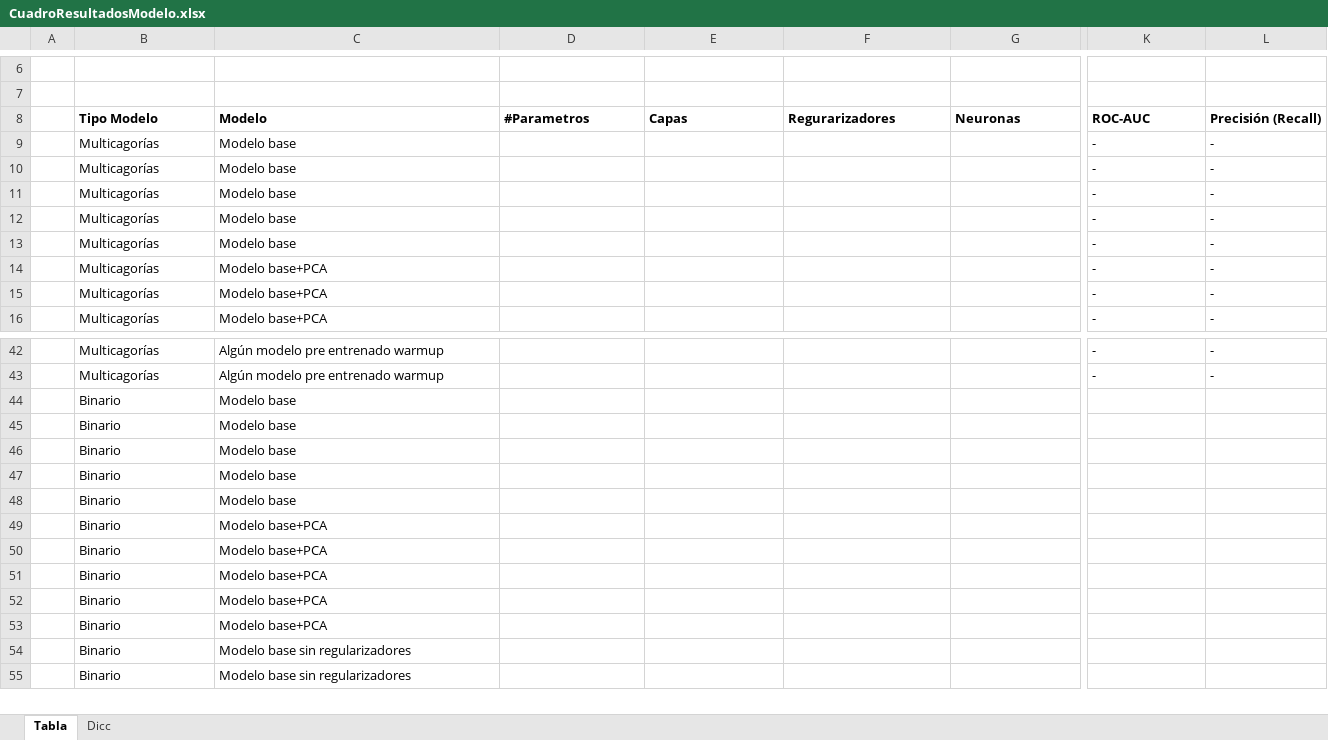
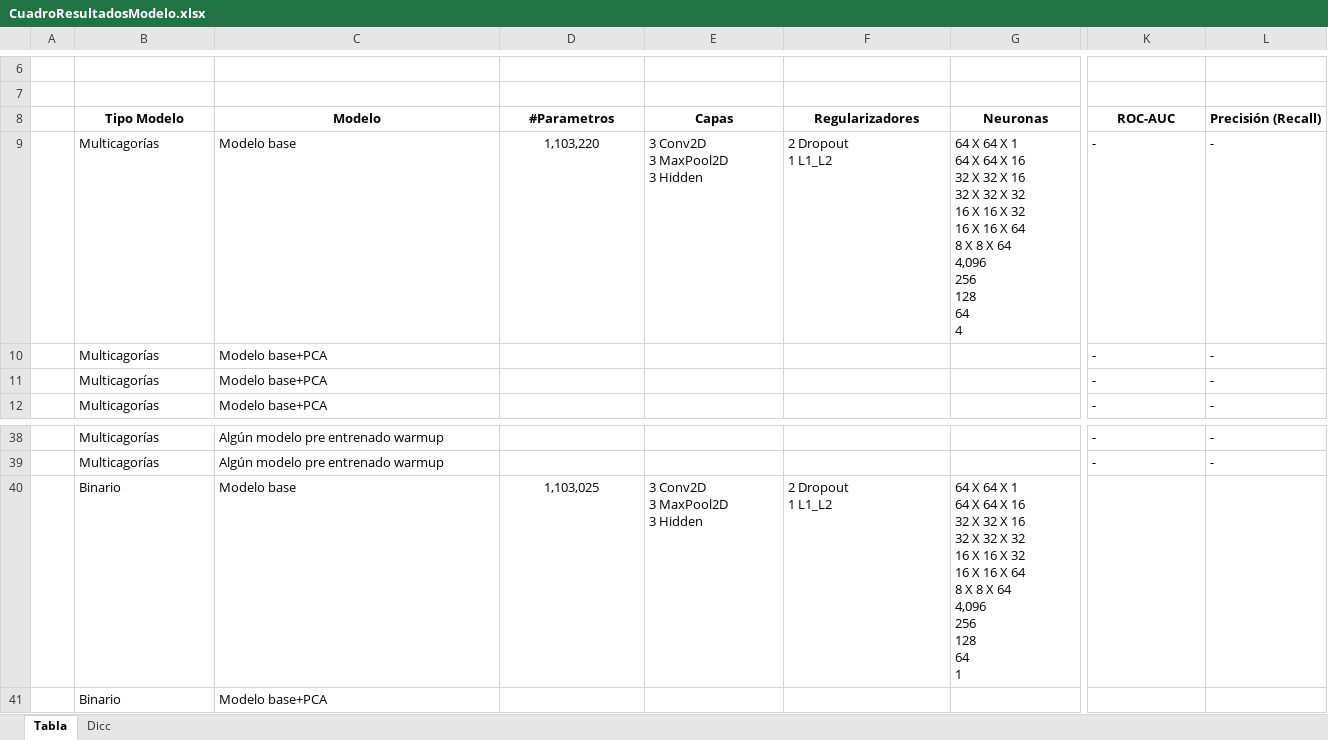
Before and after one commit to joelitam2021/Aprendizaje_profundo, an Excel workbook: CuadroResultadosModelo.xlsx, sheet Tabla, drawn as a sheet; only a part is shown, gaps mark what is left out; the shorter side is filled out with more unchanged rows; values as stored, in another font and other column widths than the file's, no borders; charts and pictures not drawn; removed rows and columns are numbered as before the commit, all else as after; rows hold the shown columns only; ↵ is a line break in a cell; the diff covers the shown part only; the diff names each change by its address in the sheet, - before the commit and + after, or states it on an @@ line.

Commit message:
resultados modelo base

```diff
--- a/CuadroResultadosModelo.xlsx (sheet Tabla)
+++ b/CuadroResultadosModelo.xlsx (sheet Tabla)
-B8:L8 alignment: left
+B8:L8 alignment: center
-F8: Regurarizadores
+F8: Regularizadores
-row 9:  | Multicagorías | Modelo base |  |  |  |  | - | -
-row 10:  | Multicagorías | Modelo base |  |  |  |  | - | -
-row 11:  | Multicagorías | Modelo base |  |  |  |  | - | -
-row 12:  | Multicagorías | Modelo base |  |  |  |  | - | -
-row 13:  | Multicagorías | Modelo base |  |  |  |  | - | -
+row 9:  | Multicagorías | Modelo base | 1,103,220 | 3 Conv2D ↵ 3 MaxPool2D ↵ 3 Hidden | 2 Dropout ↵ 1 L1_L2 | 64 X 64 X 1 ↵ 64 X 64 X 16 ↵ 32 X 32 X 16 ↵ 32 X 32 X 32 ↵ 16 X 16 X 32 ↵ 16 X 16 X 64 ↵ 8 X 8 X 64 ↵ 4,096 ↵ 256 ↵ 128 ↵ 64 ↵ 4 | - | -
-row 44:  | Binario | Modelo base
-row 45:  | Binario | Modelo base
-row 46:  | Binario | Modelo base
-row 47:  | Binario | Modelo base
-row 48:  | Binario | Modelo base
+row 40:  | Binario | Modelo base | 1,103,025 | 3 Conv2D ↵ 3 MaxPool2D ↵ 3 Hidden | 2 Dropout ↵ 1 L1_L2 | 64 X 64 X 1 ↵ 64 X 64 X 16 ↵ 32 X 32 X 16 ↵ 32 X 32 X 32 ↵ 16 X 16 X 32 ↵ 16 X 16 X 64 ↵ 8 X 8 X 64 ↵ 4,096 ↵ 256 ↵ 128 ↵ 64 ↵ 1
```
Also changed, not shown: cell formats elsewhere in this sheet, charts or pictures.
